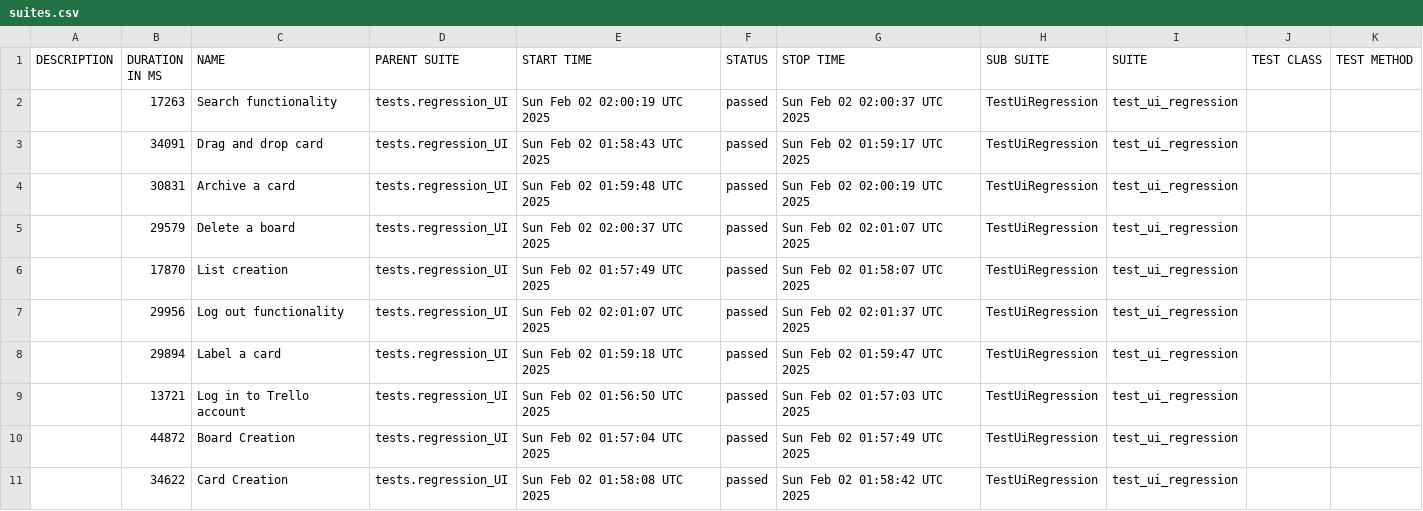
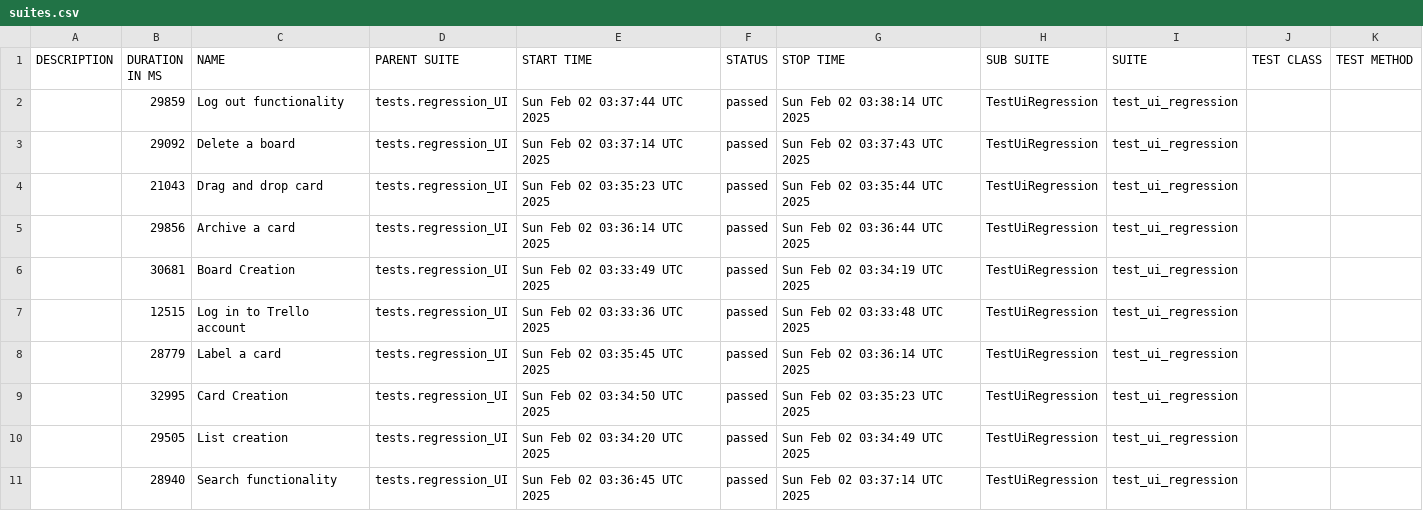
Before and after one commit to vkqapro/pythonPlaywright, a CSV file: data/suites.csv, drawn as a sheet.

```diff
--- a/data/suites.csv
+++ b/data/suites.csv
@@ -1,11 +1,11 @@
 "DESCRIPTION","DURATION IN MS","NAME","PARENT SUITE","START TIME","STATUS","STOP TIME","SUB SUITE","SUITE","TEST CLASS","TEST METHOD"
-"","17263","Search functionality","tests.regression_UI","Sun Feb 02 02:00:19 UTC 2025","passed","Sun Feb 02 02:00:37 UTC 2025","TestUiRegression","test_ui_regression","",""
-"","34091","Drag and drop card","tests.regression_UI","Sun Feb 02 01:58:43 UTC 2025","passed","Sun Feb 02 01:59:17 UTC 2025","TestUiRegression","test_ui_regression","",""
-"","30831","Archive a card","tests.regression_UI","Sun Feb 02 01:59:48 UTC 2025","passed","Sun Feb 02 02:00:19 UTC 2025","TestUiRegression","test_ui_regression","",""
-"","29579","Delete a board","tests.regression_UI","Sun Feb 02 02:00:37 UTC 2025","passed","Sun Feb 02 02:01:07 UTC 2025","TestUiRegression","test_ui_regression","",""
-"","17870","List creation","tests.regression_UI","Sun Feb 02 01:57:49 UTC 2025","passed","Sun Feb 02 01:58:07 UTC 2025","TestUiRegression","test_ui_regression","",""
-"","29956","Log out functionality","tests.regression_UI","Sun Feb 02 02:01:07 UTC 2025","passed","Sun Feb 02 02:01:37 UTC 2025","TestUiRegression","test_ui_regression","",""
-"","29894","Label a card","tests.regression_UI","Sun Feb 02 01:59:18 UTC 2025","passed","Sun Feb 02 01:59:47 UTC 2025","TestUiRegression","test_ui_regression","",""
-"","13721","Log in to Trello account","tests.regression_UI","Sun Feb 02 01:56:50 UTC 2025","passed","Sun Feb 02 01:57:03 UTC 2025","TestUiRegression","test_ui_regression","",""
-"","44872","Board Creation","tests.regression_UI","Sun Feb 02 01:57:04 UTC 2025","passed","Sun Feb 02 01:57:49 UTC 2025","TestUiRegression","test_ui_regression","",""
-"","34622","Card Creation","tests.regression_UI","Sun Feb 02 01:58:08 UTC 2025","passed","Sun Feb 02 01:58:42 UTC 2025","TestUiRegression","test_ui_regression","",""
+"","29859","Log out functionality","tests.regression_UI","Sun Feb 02 03:37:44 UTC 2025","passed","Sun Feb 02 03:38:14 UTC 2025","TestUiRegression","test_ui_regression","",""
+"","29092","Delete a board","tests.regression_UI","Sun Feb 02 03:37:14 UTC 2025","passed","Sun Feb 02 03:37:43 UTC 2025","TestUiRegression","test_ui_regression","",""
+"","21043","Drag and drop card","tests.regression_UI","Sun Feb 02 03:35:23 UTC 2025","passed","Sun Feb 02 03:35:44 UTC 2025","TestUiRegression","test_ui_regression","",""
+"","29856","Archive a card","tests.regression_UI","Sun Feb 02 03:36:14 UTC 2025","passed","Sun Feb 02 03:36:44 UTC 2025","TestUiRegression","test_ui_regression","",""
+"","30681","Board Creation","tests.regression_UI","Sun Feb 02 03:33:49 UTC 2025","passed","Sun Feb 02 03:34:19 UTC 2025","TestUiRegression","test_ui_regression","",""
+"","12515","Log in to Trello account","tests.regression_UI","Sun Feb 02 03:33:36 UTC 2025","passed","Sun Feb 02 03:33:48 UTC 2025","TestUiRegression","test_ui_regression","",""
+"","28779","Label a card","tests.regression_UI","Sun Feb 02 03:35:45 UTC 2025","passed","Sun Feb 02 03:36:14 UTC 2025","TestUiRegression","test_ui_regression","",""
+"","32995","Card Creation","tests.regression_UI","Sun Feb 02 03:34:50 UTC 2025","passed","Sun Feb 02 03:35:23 UTC 2025","TestUiRegression","test_ui_regression","",""
+"","29505","List creation","tests.regression_UI","Sun Feb 02 03:34:20 UTC 2025","passed","Sun Feb 02 03:34:49 UTC 2025","TestUiRegression","test_ui_regression","",""
+"","28940","Search functionality","tests.regression_UI","Sun Feb 02 03:36:45 UTC 2025","passed","Sun Feb 02 03:37:14 UTC 2025","TestUiRegression","test_ui_regression","",""
```
Also changed, not shown: 48 other files.
